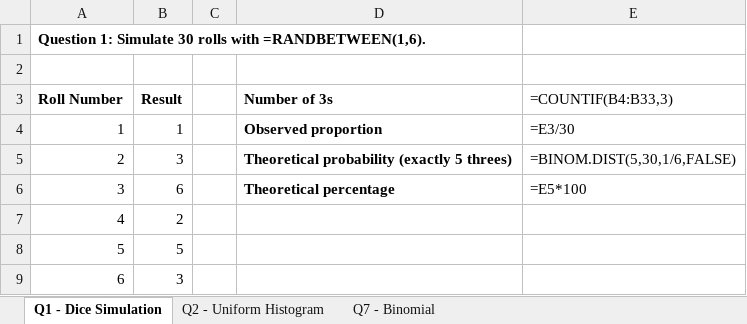
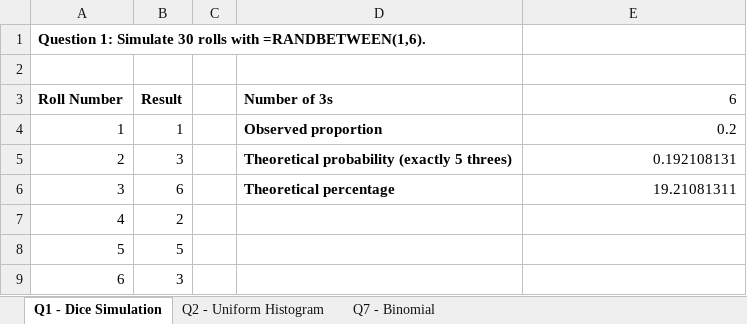
Before and after one commit to mandalom17/Distribution-Practical--1, an Excel workbook: Probability_Distribution_Practical.xlsx, sheet Q1 - Dice Simulation, drawn as a sheet; only a part is shown; values as stored, in another font and other column widths than the file's, no borders; formulas without a stored value are shown as written; the diff names each change by its address in the sheet, - before the commit and + after, or states it on an @@ line.

```diff
--- a/Probability_Distribution_Practical.xlsx (sheet Q1 - Dice Simulation)
+++ b/Probability_Distribution_Practical.xlsx (sheet Q1 - Dice Simulation)
-E3: =COUNTIF(B4:B33,3)
+E3: 6
-E4 (6): =E3/30
+E4 (6): 0.2
-E5 (6): =BINOM.DIST(5,30,1/6,FALSE)
+E5 (6): 0.192108131
-E6 (6): =E5*100
+E6 (6): 19.21081311
```
Also changed, not shown: sheet Q2 - Uniform Histogram, sheet Q7 - Binomial, charts or pictures.
